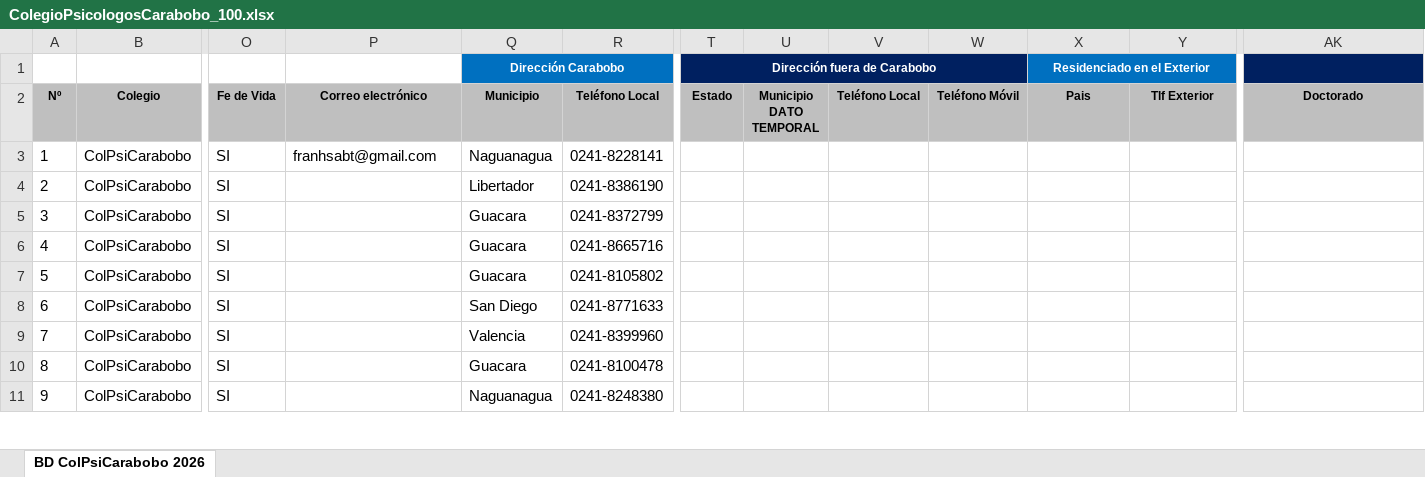
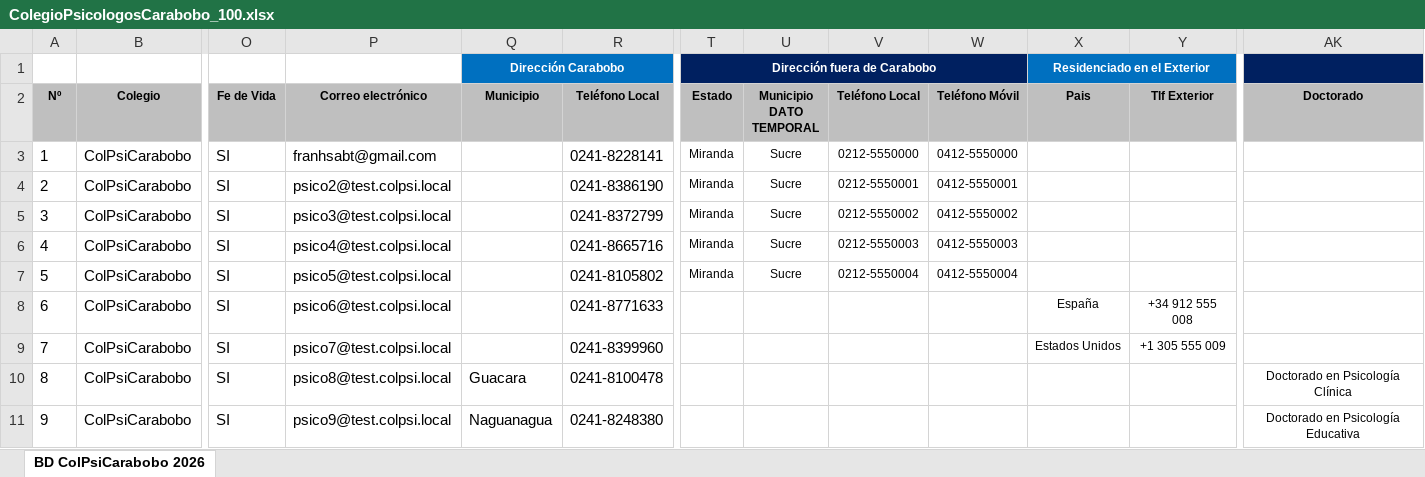
Before and after one commit to veniversvm/ColPsiCarabobo, an Excel workbook: api/ColegioPsicologosCarabobo_100.xlsx, sheet BD ColPsiCarabobo 2026, drawn as a sheet; only a part is shown, gaps mark what is left out; values as stored, in another font and other column widths than the file's, no borders; charts and pictures not drawn; the diff covers the shown part only; the diff names each change by its address in the sheet, - before the commit and + after, or states it on an @@ line.

```diff
--- a/api/ColegioPsicologosCarabobo_100.xlsx (sheet BD ColPsiCarabobo 2026)
+++ b/api/ColegioPsicologosCarabobo_100.xlsx (sheet BD ColPsiCarabobo 2026)
-Q3 (Municipio): Naguanagua
+Q3 (Municipio): (empty)
-T3:T7 (Estado): (empty)
+T3:T7 (Estado): Miranda
-U3:U7 (Municipio DATO TEMPORAL): (empty)
+U3:U7 (Municipio DATO TEMPORAL): Sucre
-V3 (Teléfono Local): (empty)
+V3 (Teléfono Local): 0212-5550000
-W3 (Teléfono Móvil): (empty)
+W3 (Teléfono Móvil): 0412-5550000
-P4 (Correo electrónico): (empty)
+P4 (Correo electrónico): psico2@test.colpsi.local
-Q4 (Municipio): Libertador
+Q4 (Municipio): (empty)
-V4 (Teléfono Local): (empty)
+V4 (Teléfono Local): 0212-5550001
-W4 (Teléfono Móvil): (empty)
+W4 (Teléfono Móvil): 0412-5550001
-P5 (Correo electrónico): (empty)
+P5 (Correo electrónico): psico3@test.colpsi.local
-Q5:Q7 (Municipio): Guacara
+Q5:Q7 (Municipio): (empty)
-V5 (Teléfono Local): (empty)
+V5 (Teléfono Local): 0212-5550002
-W5 (Teléfono Móvil): (empty)
+W5 (Teléfono Móvil): 0412-5550002
-P6 (Correo electrónico): (empty)
+P6 (Correo electrónico): psico4@test.colpsi.local
-V6 (Teléfono Local): (empty)
+V6 (Teléfono Local): 0212-5550003
-W6 (Teléfono Móvil): (empty)
+W6 (Teléfono Móvil): 0412-5550003
-P7 (Correo electrónico): (empty)
+P7 (Correo electrónico): psico5@test.colpsi.local
-V7 (Teléfono Local): (empty)
+V7 (Teléfono Local): 0212-5550004
-W7 (Teléfono Móvil): (empty)
+W7 (Teléfono Móvil): 0412-5550004
-P8 (Correo electrónico): (empty)
+P8 (Correo electrónico): psico6@test.colpsi.local
-Q8 (Municipio): San Diego
+Q8 (Municipio): (empty)
-X8 (Pais): (empty)
+X8 (Pais): España
-Y8 (Tlf Exterior): (empty)
+Y8 (Tlf Exterior): +34 912 555 008
-P9 (Correo electrónico): (empty)
+P9 (Correo electrónico): psico7@test.colpsi.local
-Q9 (Municipio): Valencia
+Q9 (Municipio): (empty)
-X9 (Pais): (empty)
+X9 (Pais): Estados Unidos
-Y9 (Tlf Exterior): (empty)
+Y9 (Tlf Exterior): +1 305 555 009
-P10 (Correo electrónico): (empty)
+P10 (Correo electrónico): psico8@test.colpsi.local
-AK10 (Doctorado): (empty)
+AK10 (Doctorado): Doctorado en Psicología Clínica
-P11 (Correo electrónico): (empty)
+P11 (Correo electrónico): psico9@test.colpsi.local
-AK11 (Doctorado): (empty)
+AK11 (Doctorado): Doctorado en Psicología Educativa
```
Also changed, not shown: 99 edited cells elsewhere in this sheet, 27 other files.
